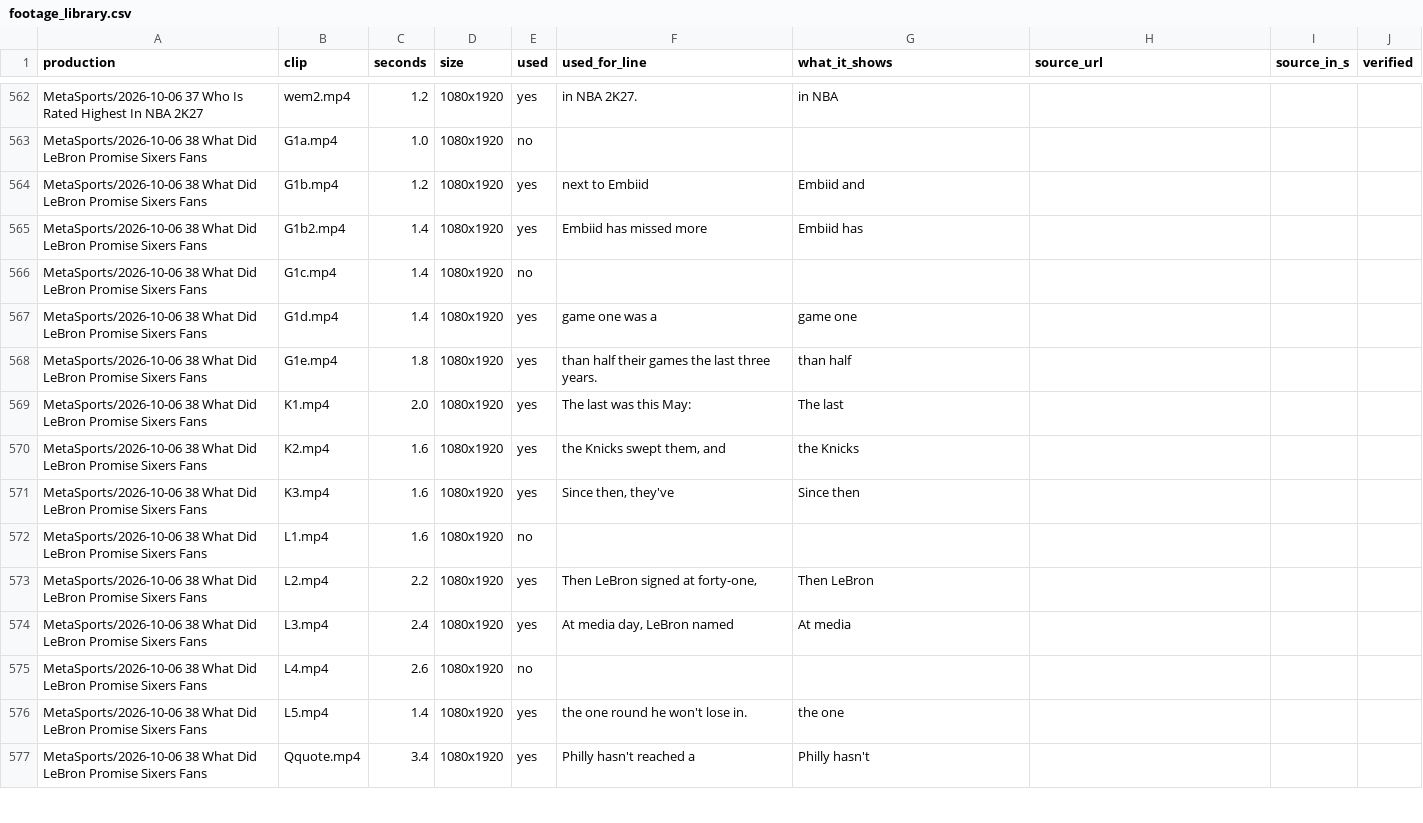
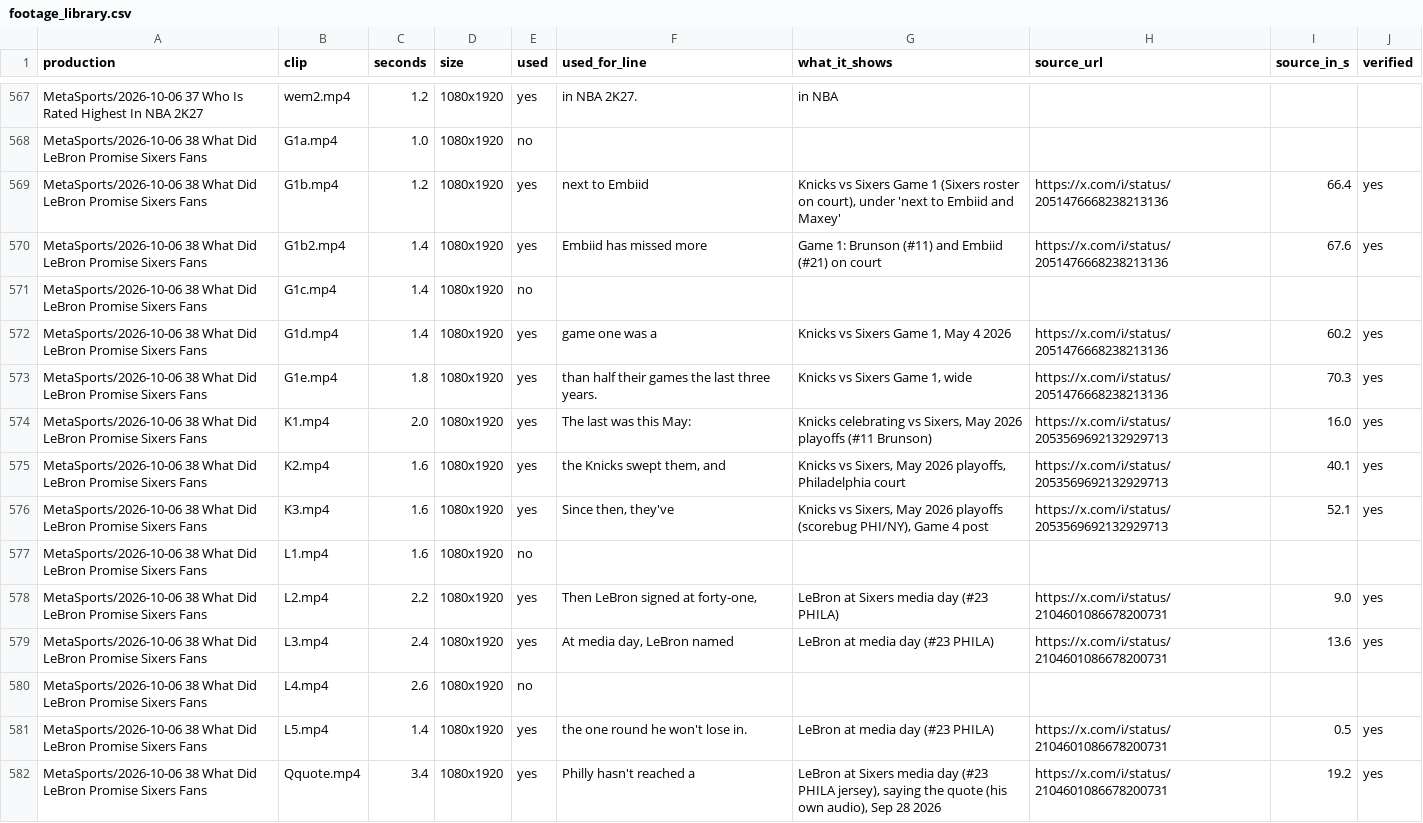
Before and after one commit to shsdhd99-netizen/metasports-shorts, a CSV file: Library/footage_library.csv, drawn as a sheet; only a part is shown, gaps mark what is left out; the diff covers the shown part only.

```diff
--- a/Library/footage_library.csv
+++ b/Library/footage_library.csv
@@ -563,15 +568,15 @@ MetaSports/2026-10-06 37 Who Is Rated Highest In NBA 2K27,wem2.mp4,1.2,1080x1920
 MetaSports/2026-10-06 38 What Did LeBron Promise Sixers Fans,G1a.mp4,1.0,1080x1920,no,,,,,
-MetaSports/2026-10-06 38 What Did LeBron Promise Sixers Fans,G1b.mp4,1.2,1080x1920,yes,next to Embiid,Embiid and,,,
-MetaSports/2026-10-06 38 What Did LeBron Promise Sixers Fans,G1b2.mp4,1.4,1080x1920,yes,Embiid has missed more,Embiid has,,,
+MetaSports/2026-10-06 38 What Did LeBron Promise Sixers Fans,G1b.mp4,1.2,1080x1920,yes,next to Embiid,"Knicks vs Sixers Game 1 (Sixers roster on court), under 'next to Embiid and Maxey'",https://x.com/i/status/2051476668238213136,66.4,yes
+MetaSports/2026-10-06 38 What Did LeBron Promise Sixers Fans,G1b2.mp4,1.4,1080x1920,yes,Embiid has missed more,Game 1: Brunson (#11) and Embiid (#21) on court,https://x.com/i/status/2051476668238213136,67.6,yes
 MetaSports/2026-10-06 38 What Did LeBron Promise Sixers Fans,G1c.mp4,1.4,1080x1920,no,,,,,
-MetaSports/2026-10-06 38 What Did LeBron Promise Sixers Fans,G1d.mp4,1.4,1080x1920,yes,game one was a,game one,,,
-MetaSports/2026-10-06 38 What Did LeBron Promise Sixers Fans,G1e.mp4,1.8,1080x1920,yes,than half their games the last three years.,than half,,,
-MetaSports/2026-10-06 38 What Did LeBron Promise Sixers Fans,K1.mp4,2.0,1080x1920,yes,The last was this May:,The last,,,
-MetaSports/2026-10-06 38 What Did LeBron Promise Sixers Fans,K2.mp4,1.6,1080x1920,yes,"the Knicks swept them, and",the Knicks,,,
-MetaSports/2026-10-06 38 What Did LeBron Promise Sixers Fans,K3.mp4,1.6,1080x1920,yes,"Since then, they've",Since then,,,
+MetaSports/2026-10-06 38 What Did LeBron Promise Sixers Fans,G1d.mp4,1.4,1080x1920,yes,game one was a,"Knicks vs Sixers Game 1, May 4 2026",https://x.com/i/status/2051476668238213136,60.2,yes
+MetaSports/2026-10-06 38 What Did LeBron Promise Sixers Fans,G1e.mp4,1.8,1080x1920,yes,than half their games the last three years.,"Knicks vs Sixers Game 1, wide",https://x.com/i/status/2051476668238213136,70.3,yes
+MetaSports/2026-10-06 38 What Did LeBron Promise Sixers Fans,K1.mp4,2.0,1080x1920,yes,The last was this May:,"Knicks celebrating vs Sixers, May 2026 playoffs (#11 Brunson)",https://x.com/i/status/2053569692132929713,16.0,yes
+MetaSports/2026-10-06 38 What Did LeBron Promise Sixers Fans,K2.mp4,1.6,1080x1920,yes,"the Knicks swept them, and","Knicks vs Sixers, May 2026 playoffs, Philadelphia court",https://x.com/i/status/2053569692132929713,40.1,yes
+MetaSports/2026-10-06 38 What Did LeBron Promise Sixers Fans,K3.mp4,1.6,1080x1920,yes,"Since then, they've","Knicks vs Sixers, May 2026 playoffs (scorebug PHI/NY), Game 4 post",https://x.com/i/status/2053569692132929713,52.1,yes
 MetaSports/2026-10-06 38 What Did LeBron Promise Sixers Fans,L1.mp4,1.6,1080x1920,no,,,,,
-MetaSports/2026-10-06 38 What Did LeBron Promise Sixers Fans,L2.mp4,2.2,1080x1920,yes,"Then LeBron signed at forty-one,",Then LeBron,,,
-MetaSports/2026-10-06 38 What Did LeBron Promise Sixers Fans,L3.mp4,2.4,1080x1920,yes,"At media day, LeBron named",At media,,,
+MetaSports/2026-10-06 38 What Did LeBron Promise Sixers Fans,L2.mp4,2.2,1080x1920,yes,"Then LeBron signed at forty-one,",LeBron at Sixers media day (#23 PHILA),https://x.com/i/status/2104601086678200731,9.0,yes
+MetaSports/2026-10-06 38 What Did LeBron Promise Sixers Fans,L3.mp4,2.4,1080x1920,yes,"At media day, LeBron named",LeBron at media day (#23 PHILA),https://x.com/i/status/2104601086678200731,13.6,yes
 MetaSports/2026-10-06 38 What Did LeBron Promise Sixers Fans,L4.mp4,2.6,1080x1920,no,,,,,
-MetaSports/2026-10-06 38 What Did LeBron Promise Sixers Fans,L5.mp4,1.4,1080x1920,yes,the one round he won't lose in.,the one,,,
-MetaSports/2026-10-06 38 What Did LeBron Promise Sixers Fans,Qquote.mp4,3.4,1080x1920,yes,Philly hasn't reached a,Philly hasn't,,,
+MetaSports/2026-10-06 38 What Did LeBron Promise Sixers Fans,L5.mp4,1.4,1080x1920,yes,the one round he won't lose in.,LeBron at media day (#23 PHILA),https://x.com/i/status/2104601086678200731,0.5,yes
+MetaSports/2026-10-06 38 What Did LeBron Promise Sixers Fans,Qquote.mp4,3.4,1080x1920,yes,Philly hasn't reached a,"LeBron at Sixers media day (#23 PHILA jersey), saying the quote (his own audio), Sep 28 2026",https://x.com/i/status/2104601086678200731,19.2,yes
```
Also changed, not shown: 6 added rows and 32 edited cells elsewhere in this file, Production Queue - all ideas (Oct 14, 2026).csv, 12 other files.
